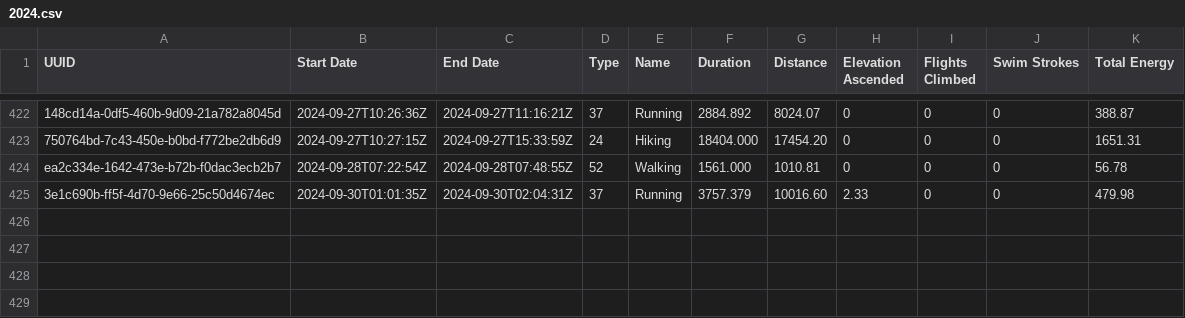
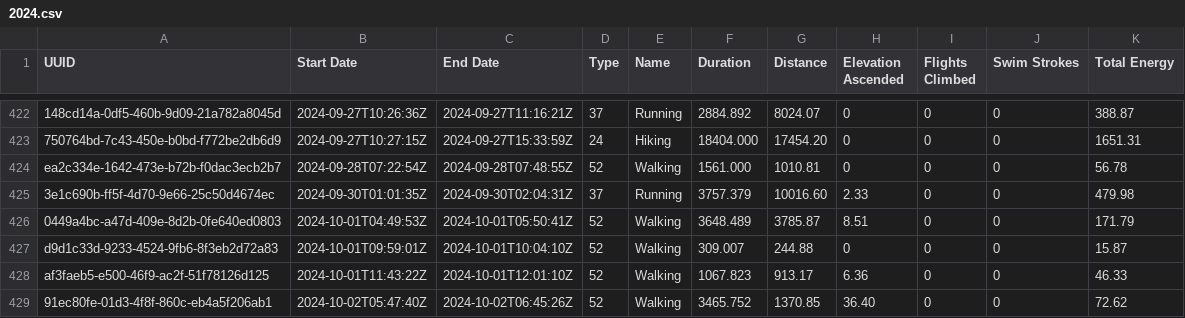
Before and after one commit to malinkang/health, a CSV file: workouts/2024.csv, drawn as a sheet; only a part is shown, gaps mark what is left out.

Commit message:
Update workouts

```diff
--- a/workouts/2024.csv
+++ b/workouts/2024.csv
@@ -425 +425,5 @@ ea2c334e-1642-473e-b72b-f0dac3ecb2b7,2024-09-28T07:22:54Z,2024-09-28T07:48:55Z,5
 3e1c690b-ff5f-4d70-9e66-25c50d4674ec,2024-09-30T01:01:35Z,2024-09-30T02:04:31Z,37,Running,3757.379,10016.60,2.33,0,0,479.98
+0449a4bc-a47d-409e-8d2b-0fe640ed0803,2024-10-01T04:49:53Z,2024-10-01T05:50:41Z,52,Walking,3648.489,3785.87,8.51,0,0,171.79
+d9d1c33d-9233-4524-9fb6-8f3eb2d72a83,2024-10-01T09:59:01Z,2024-10-01T10:04:10Z,52,Walking,309.007,244.88,0,0,0,15.87
+af3faeb5-e500-46f9-ac2f-51f78126d125,2024-10-01T11:43:22Z,2024-10-01T12:01:10Z,52,Walking,1067.823,913.17,6.36,0,0,46.33
+91ec80fe-01d3-4f8f-860c-eb4a5f206ab1,2024-10-02T05:47:40Z,2024-10-02T06:45:26Z,52,Walking,3465.752,1370.85,36.40,0,0,72.62
```
